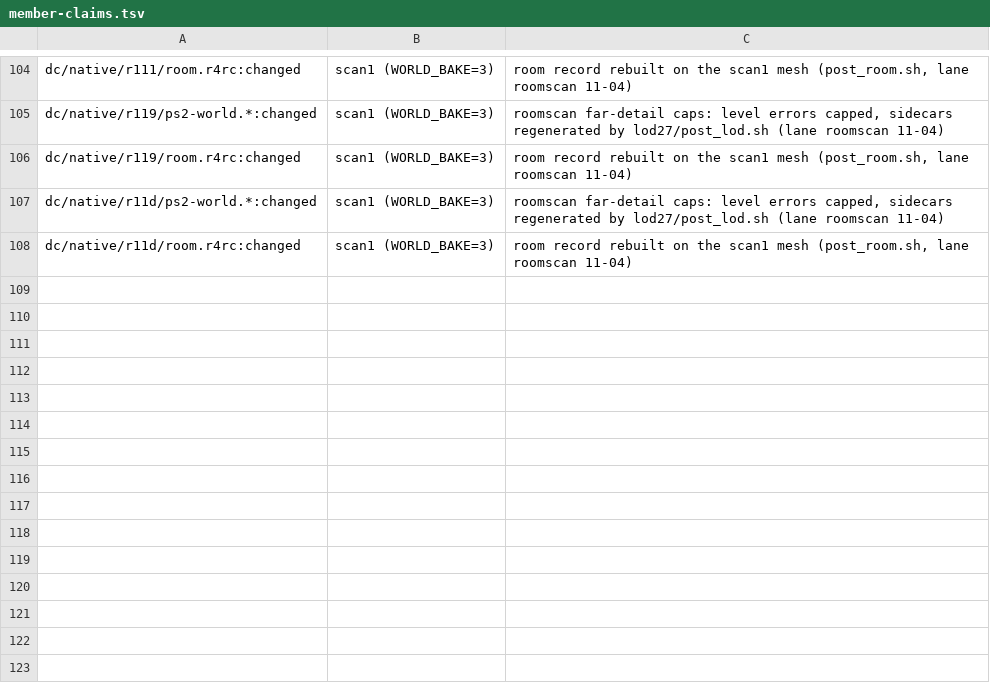
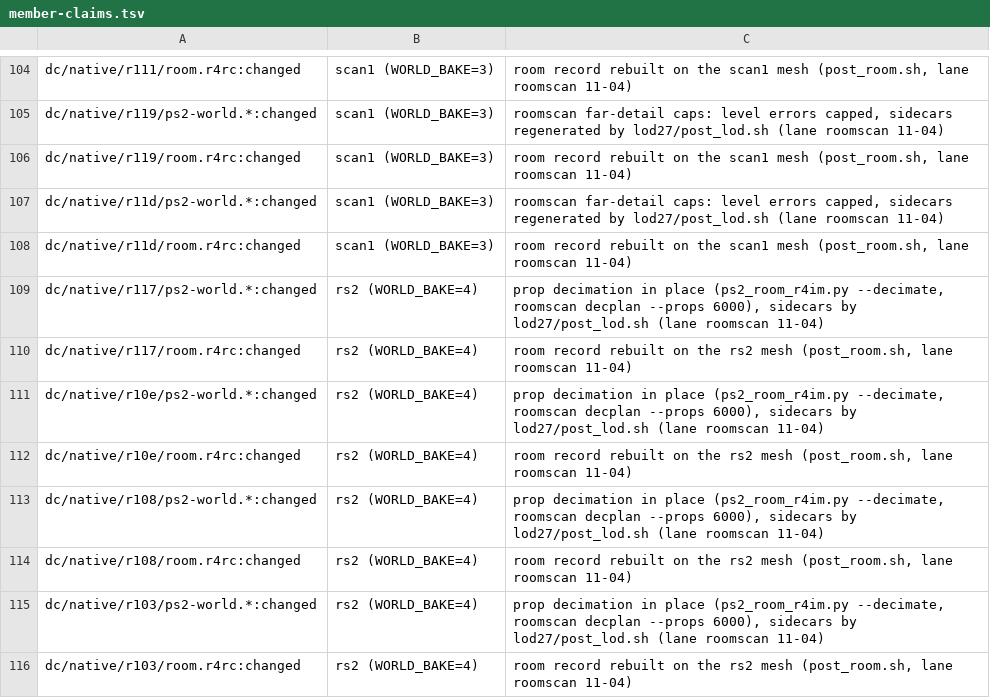
Before and after one commit to lamb2k/re4dc, a TSV file: port/dreamcast/tools/d367/rr/member-claims.tsv, drawn as a sheet; only a part is shown, gaps mark what is left out.

```diff
--- a/port/dreamcast/tools/d367/rr/member-claims.tsv
+++ b/port/dreamcast/tools/d367/rr/member-claims.tsv
@@ -108 +108,9 @@ dc/native/r11d/ps2-world.*:changed	scan1 (WORLD_BAKE=3)	roomscan far-detail caps
 dc/native/r11d/room.r4rc:changed	scan1 (WORLD_BAKE=3)	room record rebuilt on the scan1 mesh (post_room.sh, lane roomscan 11-04)
+dc/native/r117/ps2-world.*:changed	rs2 (WORLD_BAKE=4)	prop decimation in place (ps2_room_r4im.py --decimate, roomscan decplan --props 6000), sidecars by lod27/post_lod.sh (lane roomscan 11-04)
+dc/native/r117/room.r4rc:changed	rs2 (WORLD_BAKE=4)	room record rebuilt on the rs2 mesh (post_room.sh, lane roomscan 11-04)
+dc/native/r10e/ps2-world.*:changed	rs2 (WORLD_BAKE=4)	prop decimation in place (ps2_room_r4im.py --decimate, roomscan decplan --props 6000), sidecars by lod27/post_lod.sh (lane roomscan 11-04)
+dc/native/r10e/room.r4rc:changed	rs2 (WORLD_BAKE=4)	room record rebuilt on the rs2 mesh (post_room.sh, lane roomscan 11-04)
+dc/native/r108/ps2-world.*:changed	rs2 (WORLD_BAKE=4)	prop decimation in place (ps2_room_r4im.py --decimate, roomscan decplan --props 6000), sidecars by lod27/post_lod.sh (lane roomscan 11-04)
+dc/native/r108/room.r4rc:changed	rs2 (WORLD_BAKE=4)	room record rebuilt on the rs2 mesh (post_room.sh, lane roomscan 11-04)
+dc/native/r103/ps2-world.*:changed	rs2 (WORLD_BAKE=4)	prop decimation in place (ps2_room_r4im.py --decimate, roomscan decplan --props 6000), sidecars by lod27/post_lod.sh (lane roomscan 11-04)
+dc/native/r103/room.r4rc:changed	rs2 (WORLD_BAKE=4)	room record rebuilt on the rs2 mesh (post_room.sh, lane roomscan 11-04)
```
Also changed, not shown: 1 other file.
